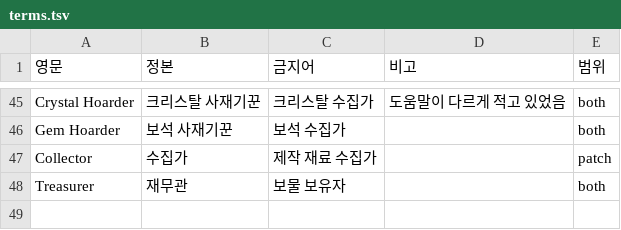
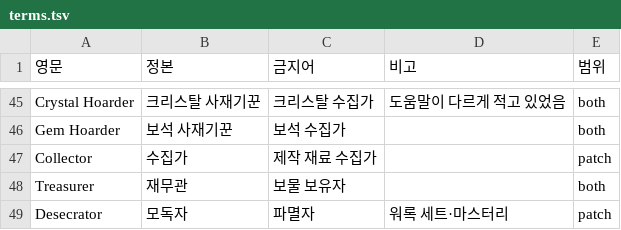
Before and after one commit to Somnium1357/chronicon-warlock-kr, a TSV file: _source/terms.tsv, drawn as a sheet; only a part is shown, gaps mark what is left out.

```diff
--- a/_source/terms.tsv
+++ b/_source/terms.tsv
@@ -48 +48,2 @@ Collector	수집가	제작 재료 수집가		patch
 Treasurer	재무관	보물 보유자		both
+Desecrator	모독자	파멸자	워록 세트·마스터리	patch
```
Also changed, not shown: 31 other files.
